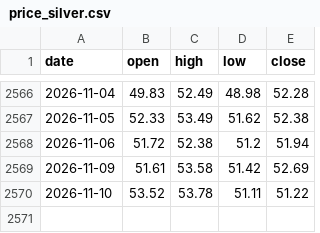
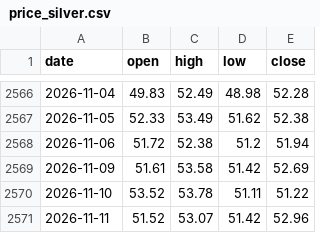
Before and after one commit to Allenvip1/G-E-T-F, a CSV file: data/price_silver.csv, drawn as a sheet; only a part is shown, gaps mark what is left out; the diff names each change by its address in the sheet, - before the commit and + after, or states it on an @@ line.

```diff
--- a/data/price_silver.csv
+++ b/data/price_silver.csv
+row 2571: 2026-11-11 | 51.52 | 53.07 | 51.42 | 52.96
```
Also changed, not shown: data/price_gold.csv, 1 other file.
